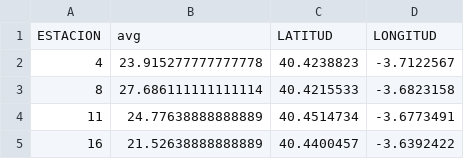
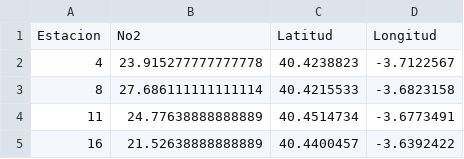
Before and after one commit to charlieciordia/AQ-MAD, a CSV file: clean_visuals/hextaciones.csv, drawn as a sheet; only a part is shown; removed rows and columns are numbered as before the commit, all else as after; the diff names each change by its address in the sheet, - before the commit and + after, or states it on an @@ line.

```diff
--- a/clean_visuals/hextaciones.csv
+++ b/clean_visuals/hextaciones.csv
-row 1: ESTACION | avg | LATITUD | LONGITUD
+row 1: Estacion | No2 | Latitud | Longitud
```
Also changed, not shown: clean_visuals/H3_NO2_2023.csv, 11 other files.
